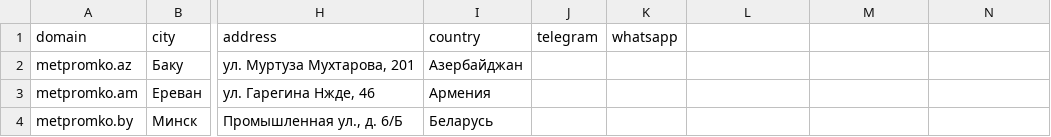
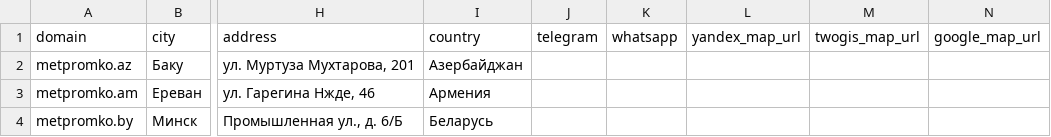
Before and after one commit to mag66530/site-checker, a CSV file: catalogs/mpk-kp.csv, drawn as a sheet; only a part is shown, gaps mark what is left out; the diff names each change by its address in the sheet, - before the commit and + after, or states it on an @@ line.

```diff
--- a/catalogs/mpk-kp.csv
+++ b/catalogs/mpk-kp.csv
-L1: (empty)
+L1: yandex_map_url
-M1: (empty)
+M1: twogis_map_url
-N1: (empty)
+N1: google_map_url
```
Also changed, not shown: catalogs/mpi-kp.csv.
